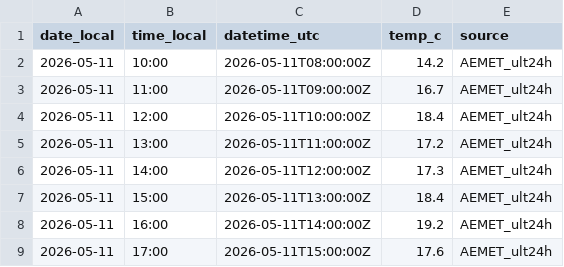
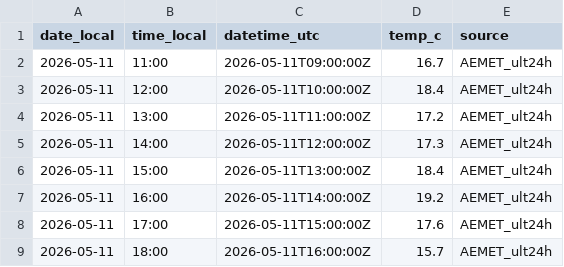
Before and after one commit to artcymap-ctrl/CALEFACCION, a CSV file: docs/data/9091R_temp_hourly.csv, drawn as a sheet; only a part is shown; the shorter side is filled out with more unchanged rows.

```diff
--- a/docs/data/9091R_temp_hourly.csv
+++ b/docs/data/9091R_temp_hourly.csv
@@ -1,3 +1,2 @@
 date_local,time_local,datetime_utc,temp_c,source
-2026-05-11,10:00,2026-05-11T08:00:00Z,14.2,AEMET_ult24h
 2026-05-11,11:00,2026-05-11T09:00:00Z,16.7,AEMET_ult24h
```
